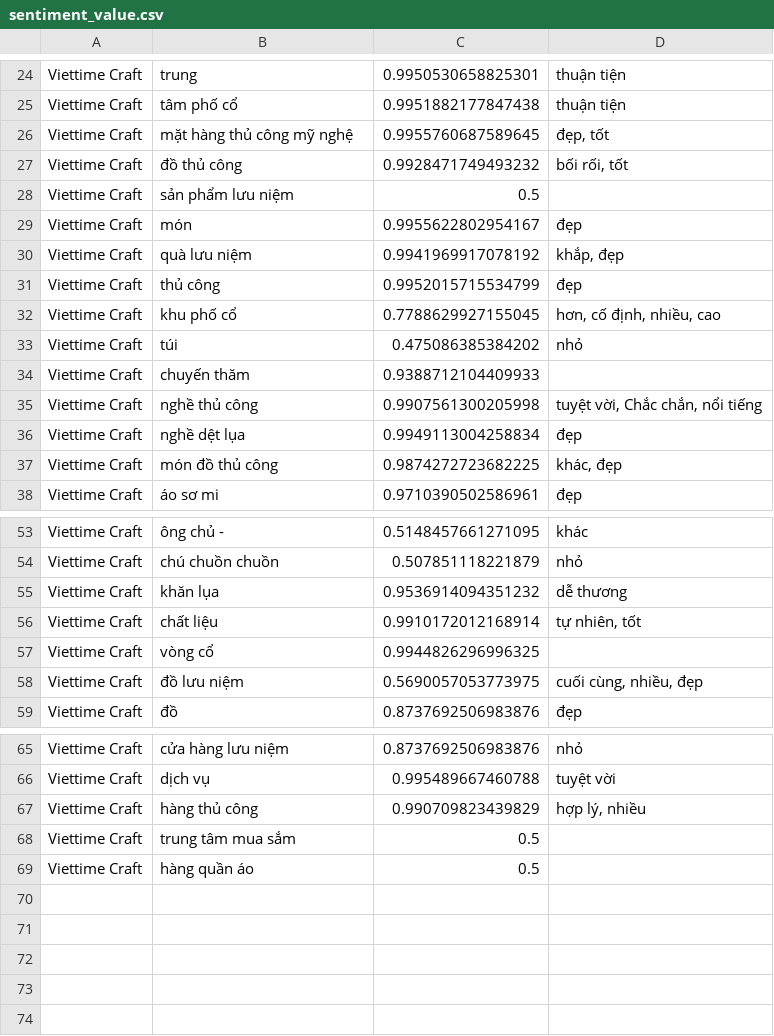
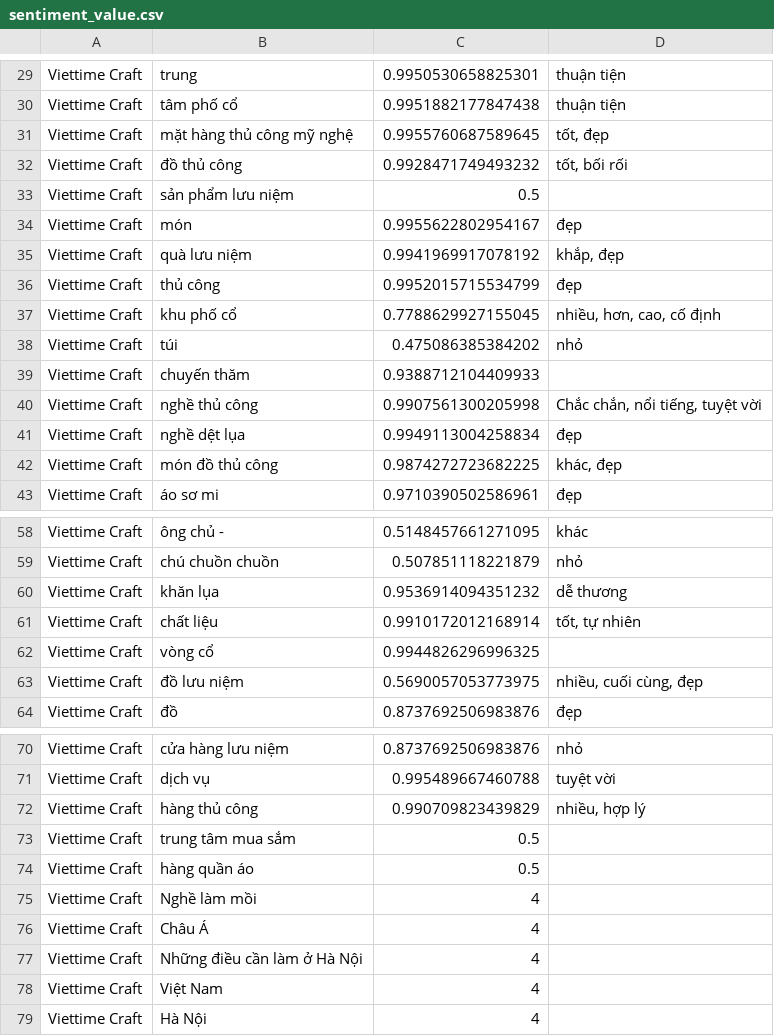
Before and after one commit to PBL7-Team/Crawl-Score-Flask-app, a CSV file: sentiment_value.csv, drawn as a sheet; only a part is shown, gaps mark what is left out; the diff covers the shown part only.

```diff
--- a/sentiment_value.csv
+++ b/sentiment_value.csv
@@ -25,4 +30,4 @@ Viettime Craft,trung,0.9950530658825301,thuận tiện
 Viettime Craft,tâm phố cổ,0.9951882177847438,thuận tiện
-Viettime Craft,mặt hàng thủ công mỹ nghệ,0.9955760687589645,"đẹp, tốt"
-Viettime Craft,đồ thủ công,0.9928471749493232,"bối rối, tốt"
+Viettime Craft,mặt hàng thủ công mỹ nghệ,0.9955760687589645,"tốt, đẹp"
+Viettime Craft,đồ thủ công,0.9928471749493232,"tốt, bối rối"
 Viettime Craft,sản phẩm lưu niệm,0.5,
@@ -31,6 +36,6 @@ Viettime Craft,quà lưu niệm,0.9941969917078192,"khắp, đẹp"
 Viettime Craft,thủ công,0.9952015715534799,đẹp
-Viettime Craft,khu phố cổ,0.7788629927155045,"hơn, cố định, nhiều, cao"
+Viettime Craft,khu phố cổ,0.7788629927155045,"nhiều, hơn, cao, cố định"
 Viettime Craft,túi,0.475086385384202,nhỏ
 Viettime Craft,chuyến thăm,0.9388712104409933,
-Viettime Craft,nghề thủ công,0.9907561300205998,"tuyệt vời, Chắc chắn, nổi tiếng"
+Viettime Craft,nghề thủ công,0.9907561300205998,"Chắc chắn, nổi tiếng, tuyệt vời"
 Viettime Craft,nghề dệt lụa,0.9949113004258834,đẹp
@@ -55,5 +60,5 @@ Viettime Craft,chú chuồn chuồn,0.507851118221879,nhỏ
 Viettime Craft,khăn lụa,0.9536914094351232,dễ thương
-Viettime Craft,chất liệu,0.9910172012168914,"tự nhiên, tốt"
+Viettime Craft,chất liệu,0.9910172012168914,"tốt, tự nhiên"
 Viettime Craft,vòng cổ,0.9944826296996325,
-Viettime Craft,đồ lưu niệm,0.5690057053773975,"cuối cùng, nhiều, đẹp"
+Viettime Craft,đồ lưu niệm,0.5690057053773975,"nhiều, cuối cùng, đẹp"
 Viettime Craft,đồ,0.8737692506983876,đẹp
@@ -66,4 +71,9 @@ Viettime Craft,cửa hàng lưu niệm,0.8737692506983876,nhỏ
 Viettime Craft,dịch vụ,0.995489667460788,tuyệt vời
-Viettime Craft,hàng thủ công,0.990709823439829,"hợp lý, nhiều"
+Viettime Craft,hàng thủ công,0.990709823439829,"nhiều, hợp lý"
 Viettime Craft,trung tâm mua sắm,0.5,
 Viettime Craft,hàng quần áo,0.5,
+Viettime Craft,Nghề làm mồi,4,
+Viettime Craft,Châu Á,4,
+Viettime Craft,Những điều cần làm ở Hà Nội,4,
+Viettime Craft,Việt Nam,4,
+Viettime Craft,Hà Nội,4,
```
Also changed, not shown: 5 added rows and 10 edited cells elsewhere in this file, 1 other file.
